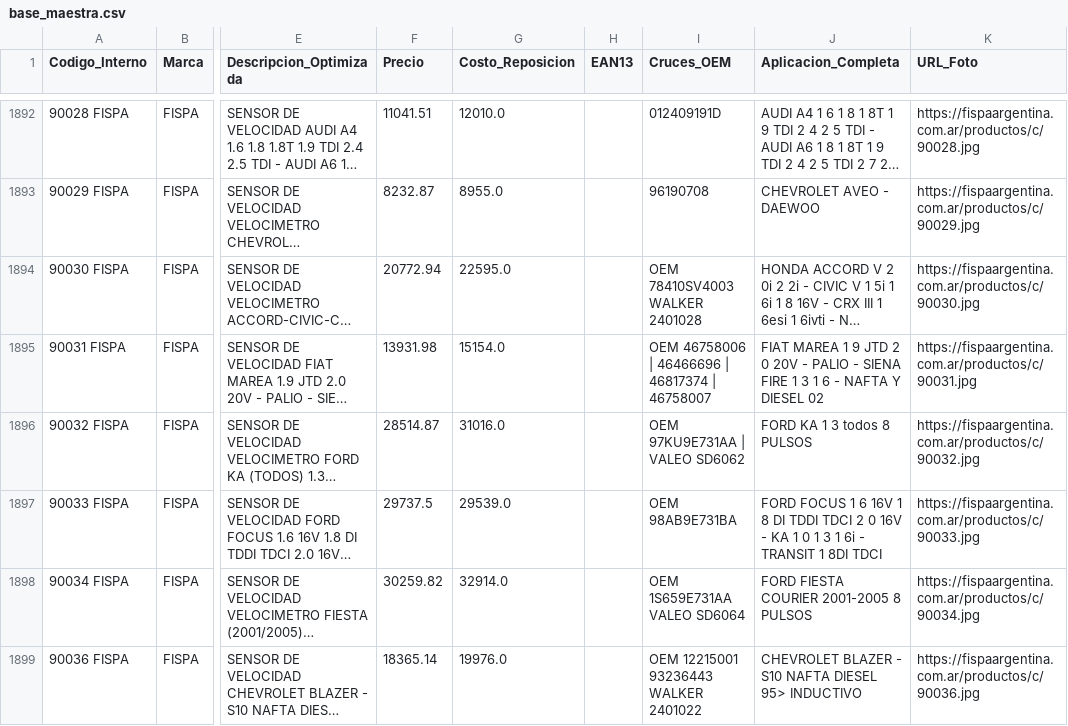
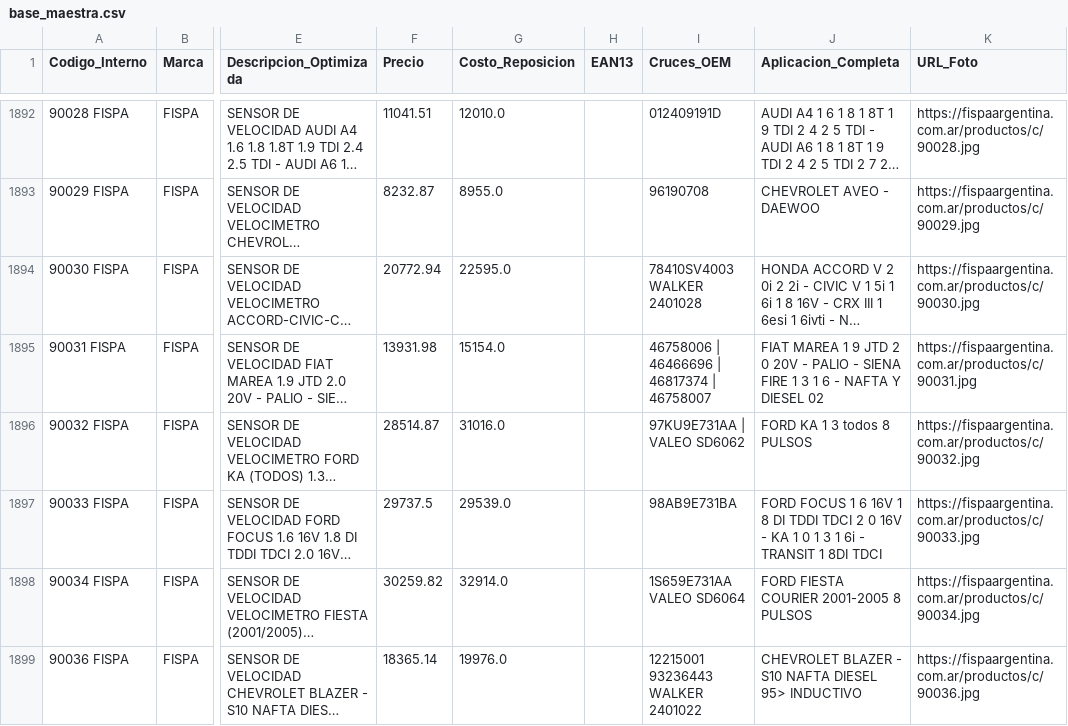
Before and after one commit to Osva-Barcos/tp-integrador-2026-mdm-fispa, a CSV file: salida/base_maestra.csv, drawn as a sheet; only a part is shown, gaps mark what is left out; long unchanged cells end in …; the diff covers the shown part only; the diff names each change by its address in the sheet, - before the commit and + after, or states it on an @@ line.

```diff
--- a/salida/base_maestra.csv
+++ b/salida/base_maestra.csv
-I1894 (Cruces_OEM): OEM 78410SV4003 WALKER 2401028
+I1894 (Cruces_OEM): 78410SV4003 WALKER 2401028
-I1895 (Cruces_OEM): OEM 46758006 | 46466696 | 46817374 | 46758007
+I1895 (Cruces_OEM): 46758006 | 46466696 | 46817374 | 46758007
-I1896 (Cruces_OEM): OEM 97KU9E731AA | VALEO SD6062
+I1896 (Cruces_OEM): 97KU9E731AA | VALEO SD6062
-I1897 (Cruces_OEM): OEM 98AB9E731BA
+I1897 (Cruces_OEM): 98AB9E731BA
-I1898 (Cruces_OEM): OEM 1S659E731AA VALEO SD6064
+I1898 (Cruces_OEM): 1S659E731AA VALEO SD6064
-I1899 (Cruces_OEM): OEM 12215001 93236443 WALKER 2401022
+I1899 (Cruces_OEM): 12215001 93236443 WALKER 2401022
```
Also changed, not shown: 126 edited cells elsewhere in this file, 16 other files.
